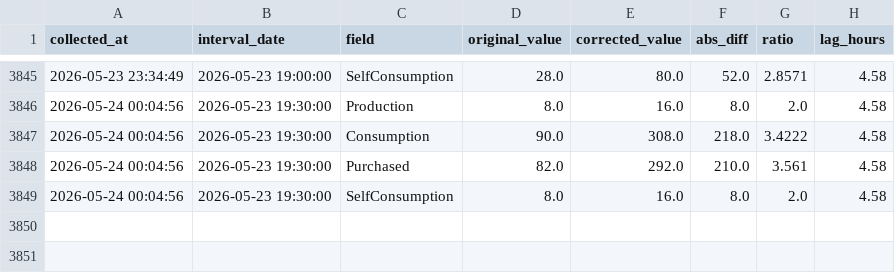
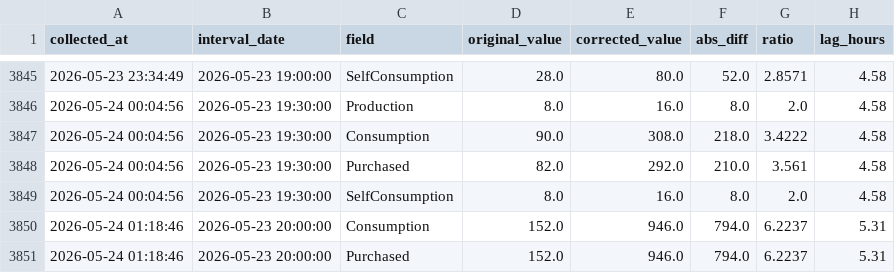
Before and after one commit to allison-dzubak/solar-data, a CSV file: corrections_log.csv, drawn as a sheet; only a part is shown, gaps mark what is left out.

```diff
--- a/corrections_log.csv
+++ b/corrections_log.csv
@@ -3849 +3849,3 @@ collected_at,interval_date,field,original_value,corrected_value,abs_diff,ratio,l
 2026-05-24 00:04:56,2026-05-23 19:30:00,SelfConsumption,8.0,16.0,8.0,2.0,4.58
+2026-05-24 01:18:46,2026-05-23 20:00:00,Consumption,152.0,946.0,794.0,6.2237,5.31
+2026-05-24 01:18:46,2026-05-23 20:00:00,Purchased,152.0,946.0,794.0,6.2237,5.31
```
Also changed, not shown: 1 other file.
